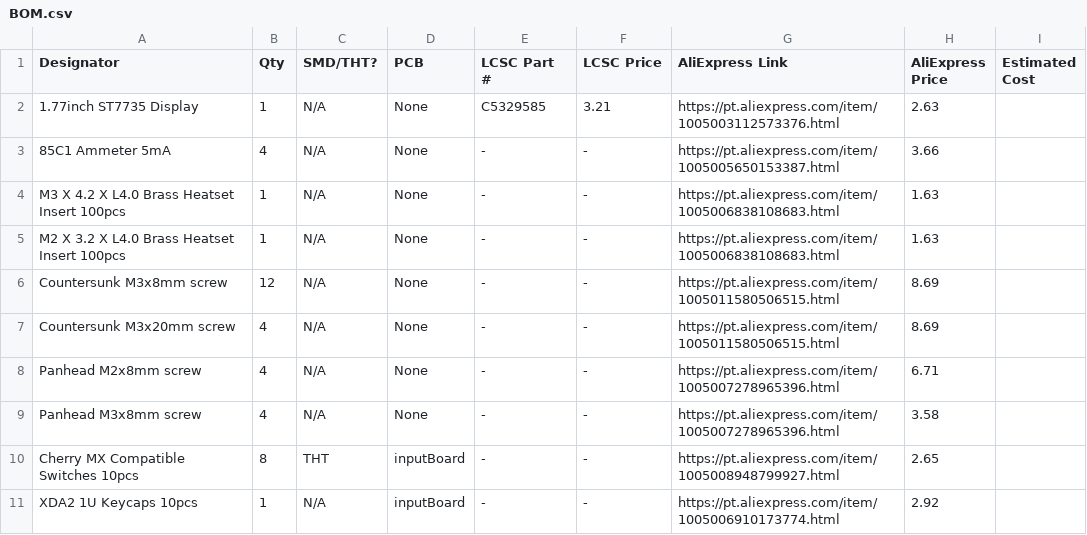
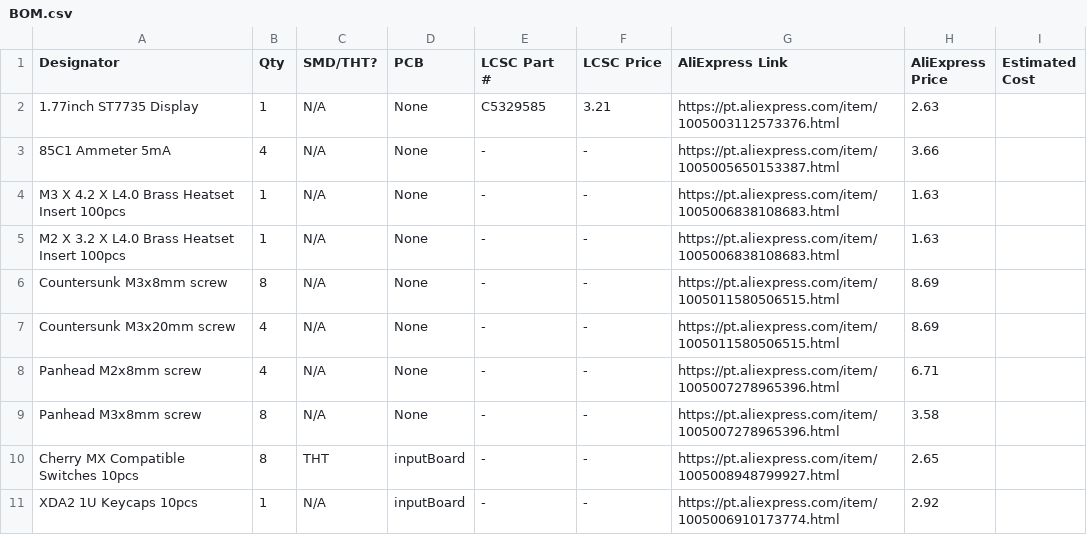
Before and after one commit to Mircas001/AnaDash, a CSV file: production/BOM.csv, drawn as a sheet; only a part is shown.

Commit message:
update design

```diff
--- a/production/BOM.csv
+++ b/production/BOM.csv
@@ -5,6 +5,6 @@ M3 X 4.2 X L4.0 Brass Heatset Insert 100pcs,1,N/A,None,-,-,https://pt.aliexpress
 M2 X 3.2 X L4.0 Brass Heatset Insert 100pcs,1,N/A,None,-,-,https://pt.aliexpress.com/item/1005006838108683.html,1.63,
-Countersunk M3x8mm screw,12,N/A,None,-,-,https://pt.aliexpress.com/item/1005011580506515.html,8.69,
+Countersunk M3x8mm screw,8,N/A,None,-,-,https://pt.aliexpress.com/item/1005011580506515.html,8.69,
 Countersunk M3x20mm screw,4,N/A,None,-,-,https://pt.aliexpress.com/item/1005011580506515.html,8.69,
 Panhead M2x8mm screw,4,N/A,None,-,-,https://pt.aliexpress.com/item/1005007278965396.html,6.71,
-Panhead M3x8mm screw,4,N/A,None,-,-,https://pt.aliexpress.com/item/1005007278965396.html,3.58,
+Panhead M3x8mm screw,8,N/A,None,-,-,https://pt.aliexpress.com/item/1005007278965396.html,3.58,
 Cherry MX Compatible Switches 10pcs,8,THT,inputBoard,-,-,https://pt.aliexpress.com/item/1005008948799927.html,2.65,
```
Also changed, not shown: 18 other files.
